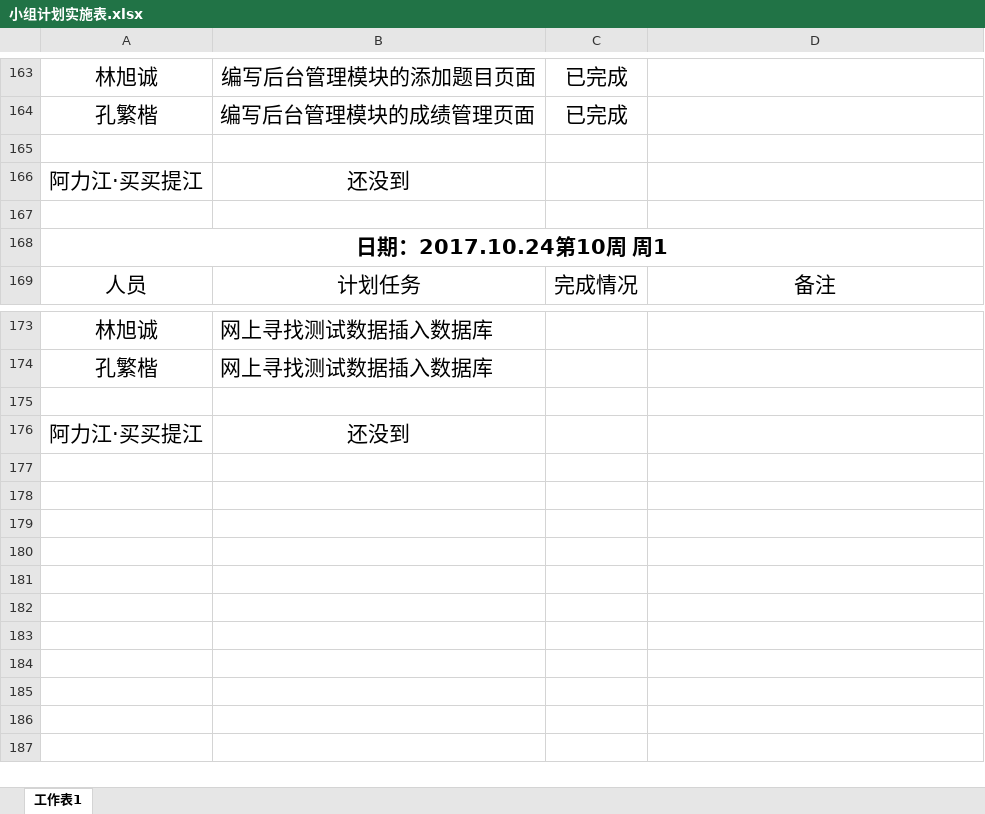
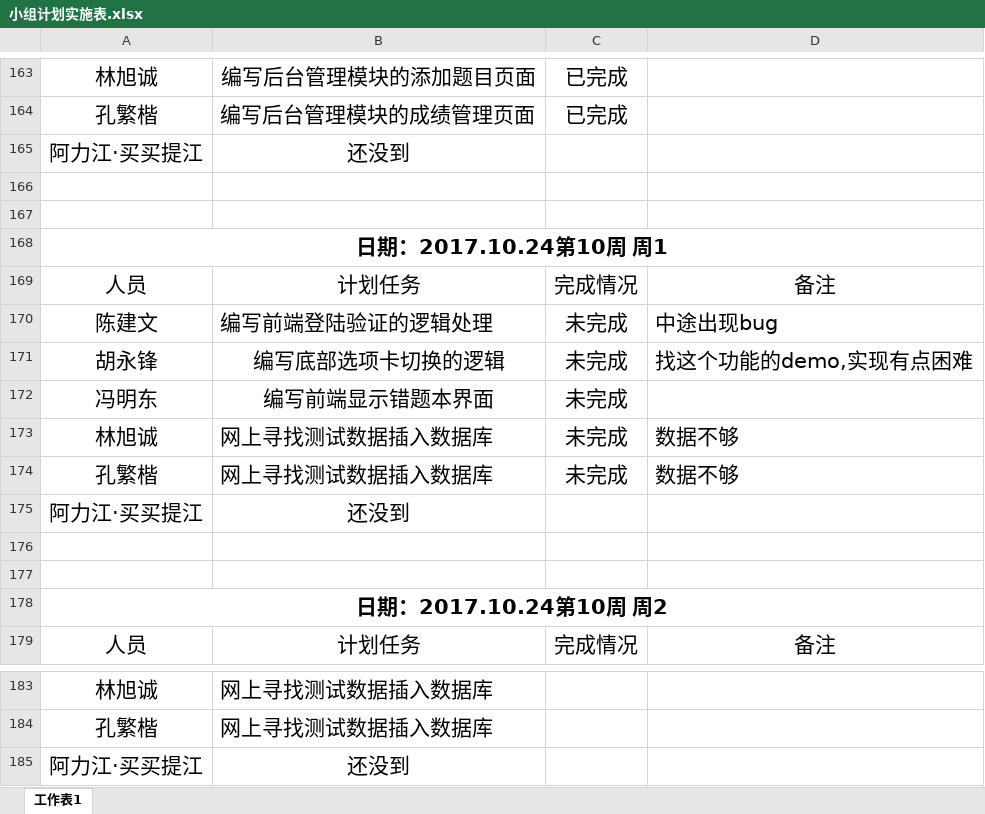
Before and after one commit to gdqysoft/fcsapp, an Excel workbook: 第五组（小马）/小组计划实施表.xlsx, sheet 工作表1, drawn as a sheet; only a part is shown, gaps mark what is left out; values as stored, in another font and other column widths than the file's, no borders; removed rows and columns are numbered as before the commit, all else as after; the diff names each change by its address in the sheet, - before the commit and + after, or states it on an @@ line.

```diff
--- a/第五组（小马）/小组计划实施表.xlsx (sheet 工作表1)
+++ b/第五组（小马）/小组计划实施表.xlsx (sheet 工作表1)
-row 165: (empty)
+row 167: (empty)
+row 169: 人员 | 计划任务 | 完成情况 | 备注
+row 170: 陈建文 | 编写前端登陆验证的逻辑处理 | 未完成 | 中途出现bug
+row 171: 胡永锋 | 编写底部选项卡切换的逻辑 | 未完成 | 找这个功能的demo,实现有点困难
+row 172: 冯明东 | 编写前端显示错题本界面 | 未完成
+row 173: 林旭诚 | 网上寻找测试数据插入数据库 | 未完成 | 数据不够
+row 174: 孔繁楷 | 网上寻找测试数据插入数据库 | 未完成 | 数据不够
+row 175: 阿力江·买买提江 | 还没到
+row 176: (empty)
+row 177: (empty)
+row 178: 日期：2017.10.24第10周 周2
-row 175: (empty)
```
